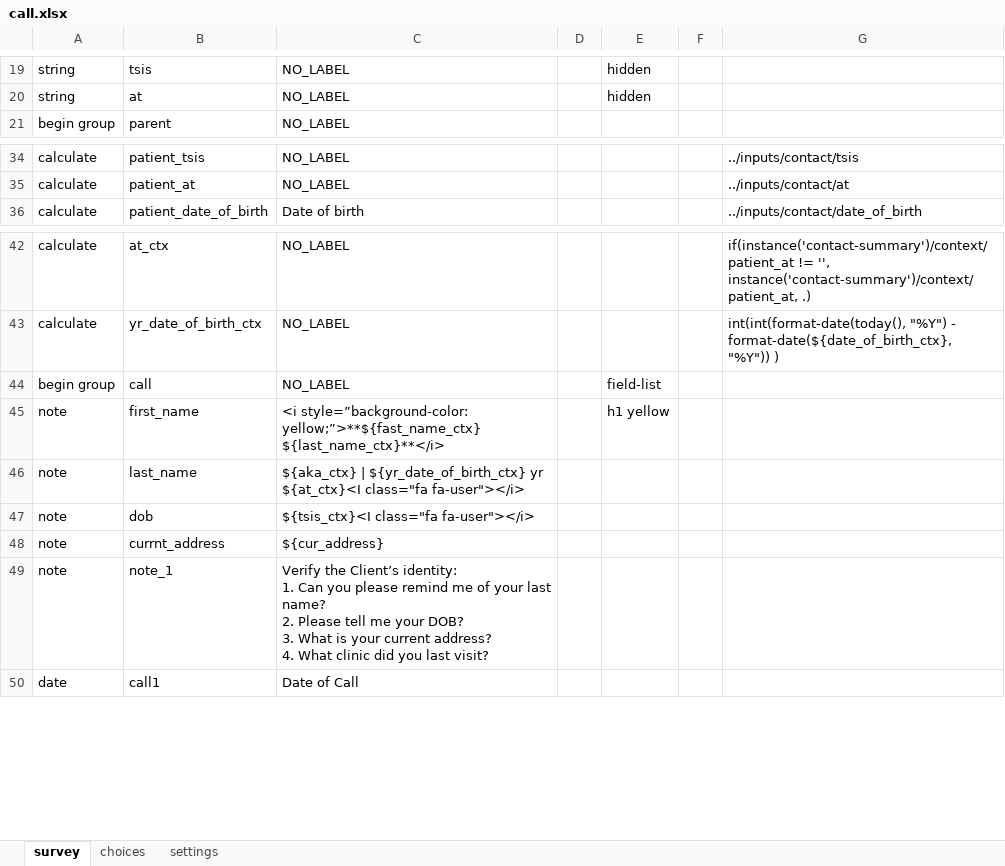
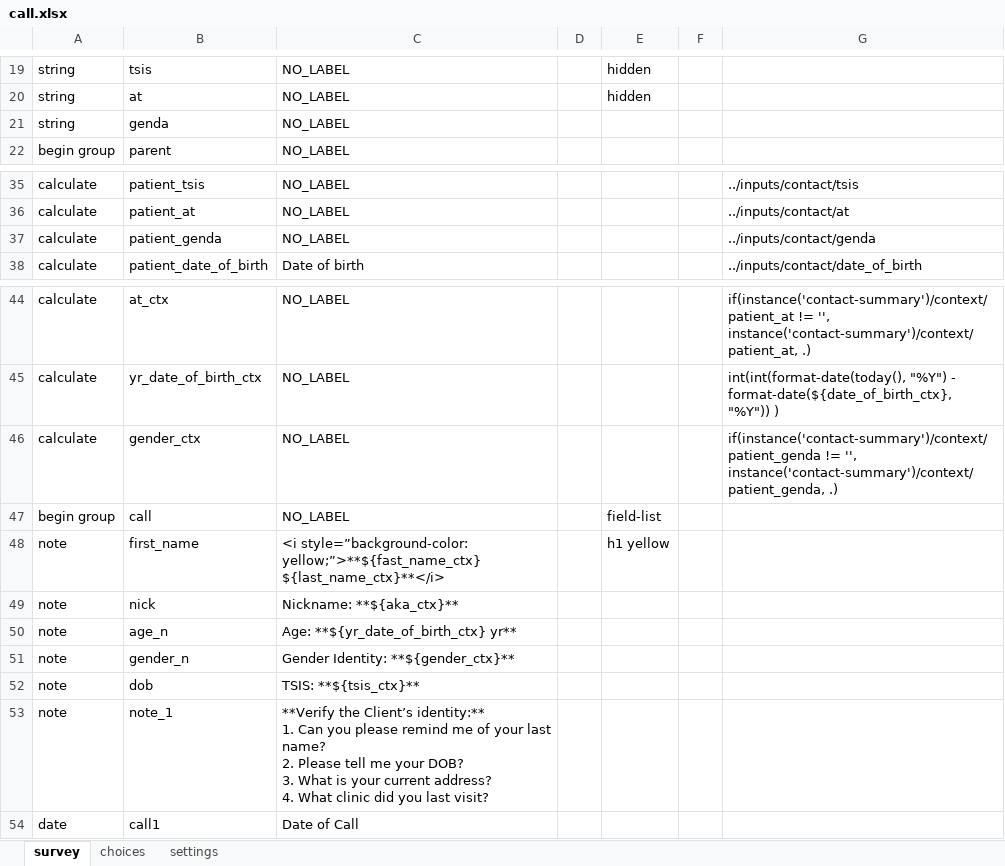
Before and after one commit to gitcliff/mydhi-cht-config, an Excel workbook: config/forms/app/call.xlsx, sheet survey, drawn as a sheet; only a part is shown, gaps mark what is left out; values as stored, in another font and other column widths than the file's, no borders; charts and pictures not drawn; removed rows and columns are numbered as before the commit, all else as after; ↵ is a line break in a cell; the diff names each change by its address in the sheet, - before the commit and + after, or states it on an @@ line.

Commit message:
auto:updating the patient identifier card on the call log form

```diff
--- a/config/forms/app/call.xlsx (sheet survey)
+++ b/config/forms/app/call.xlsx (sheet survey)
+row 21: string | genda | NO_LABEL
+row 37: calculate | patient_genda | NO_LABEL |  |  |  | ../inputs/contact/genda
+row 46: calculate | gender_ctx | NO_LABEL |  |  |  | if(instance('contact-summary')/context/patient_genda != '', instance('contact-summary')/context/patient_genda, .)
+row 49: note | nick | Nickname: **${aka_ctx}**
-B50: last_name
+B50: age_n
-C50: ${aka_ctx} | ${yr_date_of_birth_ctx} yr ${at_ctx}<I class="fa fa-user"></i>
+C50: Age: **${yr_date_of_birth_ctx} yr**
+row 51: note | gender_n | Gender Identity: **${gender_ctx}**
-C52: ${tsis_ctx}<I class="fa fa-user"></i>
+C52: TSIS: **${tsis_ctx}**
-row 48: note | currnt_address | ${cur_address}
-C53: Verify the Client’s identity: ↵ 1. Can…
+C53: **Verify the Client’s identity:** ↵ 1. Can…
```
Also changed, not shown: sheet settings, config/forms/contact/person-create.xlsx, 2 other files.
